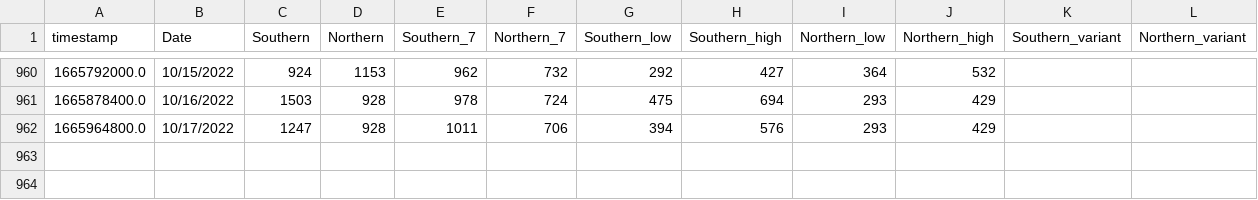
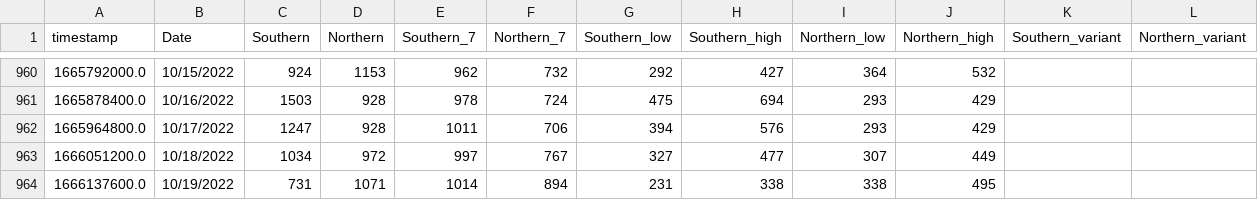
Before and after one commit to edgecollective/wastewater-parse, a CSV file: waste.csv, drawn as a sheet; only a part is shown, gaps mark what is left out; the diff names each change by its address in the sheet, - before the commit and + after, or states it on an @@ line.

Commit message:
update

```diff
--- a/waste.csv
+++ b/waste.csv
+row 963: 1666051200.0 | 10/18/2022 | 1034 | 972 | 997 | 767 | 327 | 477 | 307 | 449
+row 964: 1666137600.0 | 10/19/2022 | 731 | 1071 | 1014 | 894 | 231 | 338 | 338 | 495
```
